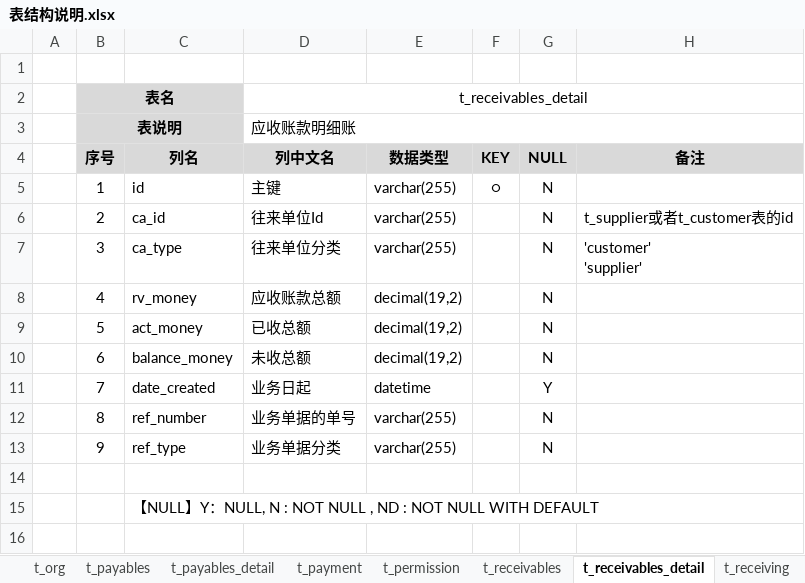
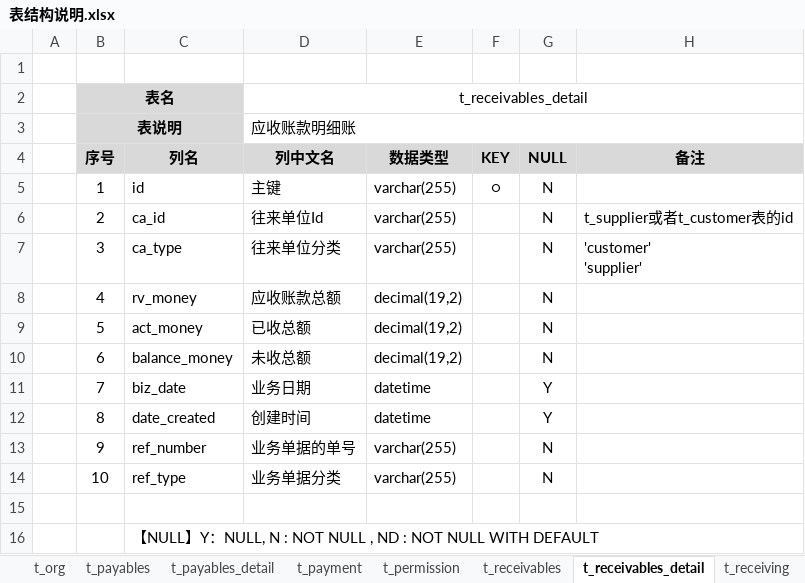
Before and after one commit to dongxf/PSI, an Excel workbook: doc/02 表结构/表结构说明.xlsx, sheet t_receivables_detail, drawn as a sheet; values as stored, in another font and other column widths than the file's, no borders; the diff names each change by its address in the sheet, - before the commit and + after, or states it on an @@ line.

```diff
--- a/doc/02 表结构/表结构说明.xlsx (sheet t_receivables_detail)
+++ b/doc/02 表结构/表结构说明.xlsx (sheet t_receivables_detail)
-C11 (列名): date_created
+C11 (列名): biz_date
-D11 (列中文名): 业务日起
+D11 (列中文名): 业务日期
-C12 (列名): ref_number
+C12 (列名): date_created
-D12 (列中文名): 业务单据的单号
+D12 (列中文名): 创建时间
-E12 (数据类型): varchar(255)
+E12 (数据类型): datetime
-G12 (NULL): N
+G12 (NULL): Y
-C13 (列名): ref_type
+C13 (列名): ref_number
-D13 (列中文名): 业务单据分类
+D13 (列中文名): 业务单据的单号
+row 14:  | 10 | ref_type | 业务单据分类 | varchar(255) |  | N
```
Also changed, not shown: sheet t_payables_detail, 1 other file.
